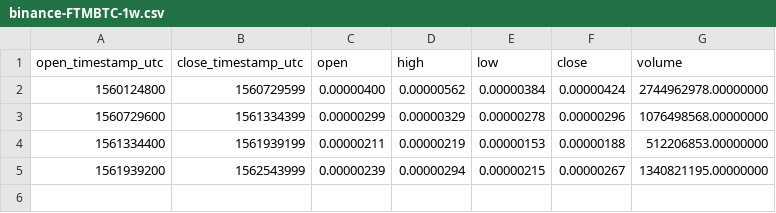
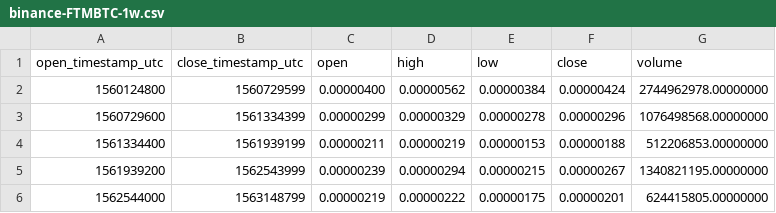
Before and after one commit to cryptobigbro/binance-FTMBTC, a CSV file: binance-FTMBTC-1w.csv, drawn as a sheet; the diff names each change by its address in the sheet, - before the commit and + after, or states it on an @@ line.

```diff
--- a/binance-FTMBTC-1w.csv
+++ b/binance-FTMBTC-1w.csv
+row 6: 1562544000 | 1563148799 | 0.00000219 | 0.00000222 | 0.00000175 | 0.00000201 | 624415805.00000000
```
Also changed, not shown: binance-FTMBTC-1d.csv, binance-FTMBTC-1h.csv, 1 other file.
